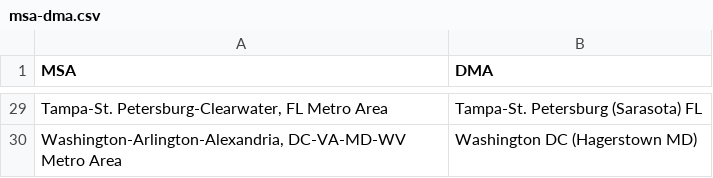
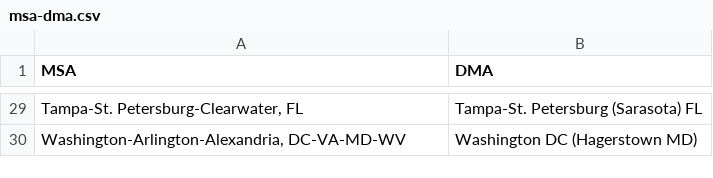
Before and after one commit to lhewlett/market_pairs_cluster, a CSV file: msa-dma.csv, drawn as a sheet; only a part is shown, gaps mark what is left out; the diff covers the shown part only.

```diff
--- a/msa-dma.csv
+++ b/msa-dma.csv
@@ -29,2 +29,2 @@ MSA,DMA
-"Tampa-St. Petersburg-Clearwater, FL Metro Area",Tampa-St. Petersburg (Sarasota) FL
-"Washington-Arlington-Alexandria, DC-VA-MD-WV Metro Area",Washington DC (Hagerstown MD)
+"Tampa-St. Petersburg-Clearwater, FL",Tampa-St. Petersburg (Sarasota) FL
+"Washington-Arlington-Alexandria, DC-VA-MD-WV",Washington DC (Hagerstown MD)
```
Also changed, not shown: 27 edited cells elsewhere in this file.
